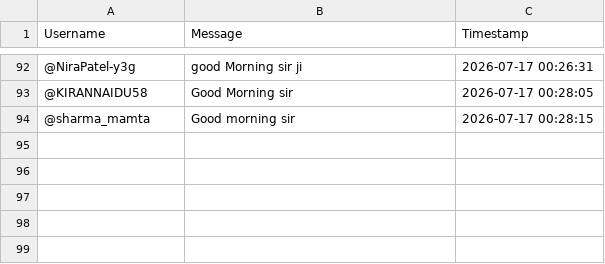
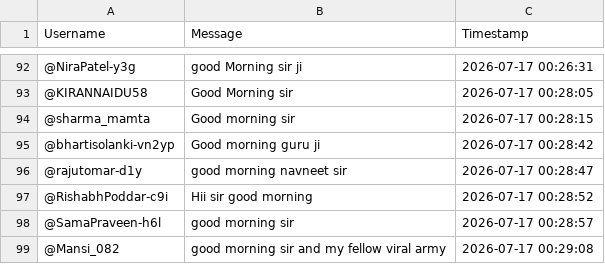
Before and after one commit to sjskkaka281/Ytsc, a CSV file: chat_db_5xvinmkVivg.csv, drawn as a sheet; only a part is shown, gaps mark what is left out.

```diff
--- a/chat_db_5xvinmkVivg.csv
+++ b/chat_db_5xvinmkVivg.csv
@@ -94 +94,6 @@ Username,Message,Timestamp
 @sharma_mamta,Good morning sir,2026-07-17 00:28:15
+@bhartisolanki-vn2yp,Good morning guru ji ,2026-07-17 00:28:42
+@rajutomar-d1y,good morning navneet sir,2026-07-17 00:28:47
+@RishabhPoddar-c9i,Hii sir good morning,2026-07-17 00:28:52
+@SamaPraveen-h6l,good morning sir,2026-07-17 00:28:57
+@Mansi_082,good morning sir and my fellow viral army,2026-07-17 00:29:08
```
